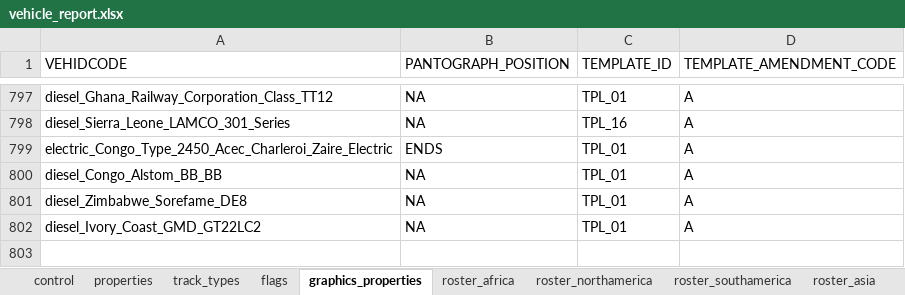
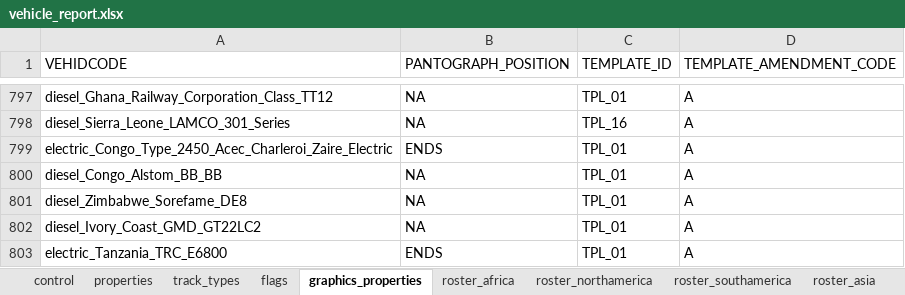
Before and after one commit to nemethviktor/2ccts_revival, an Excel workbook: tools/vehicle_report.xlsx, sheet graphics_properties, drawn as a sheet; only a part is shown, gaps mark what is left out; values as stored, in another font and other column widths than the file's, no borders; conditional formats and table styles not drawn; the diff names each change by its address in the sheet, - before the commit and + after, or states it on an @@ line.

```diff
--- a/tools/vehicle_report.xlsx (sheet graphics_properties)
+++ b/tools/vehicle_report.xlsx (sheet graphics_properties)
+row 803: electric_Tanzania_TRC_E6800 | ENDS | TPL_01 | A
```
Also changed, not shown: sheet properties, sheet control, sheet flags, sheet track_types, sheet roster, 13 other files.
